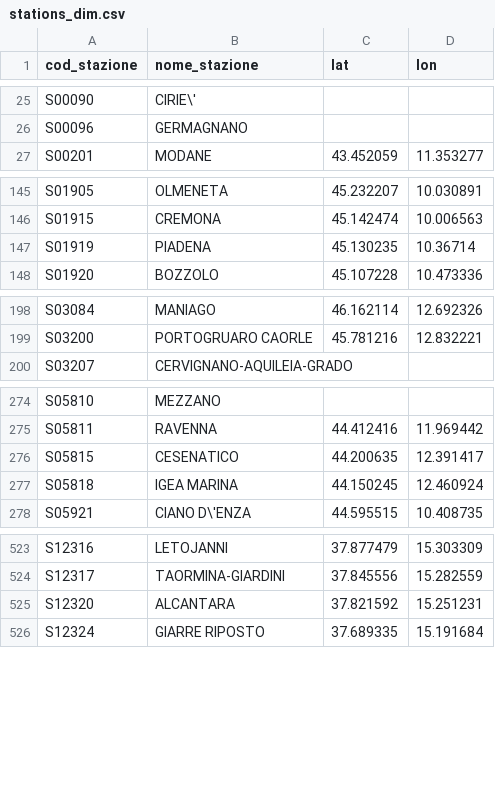
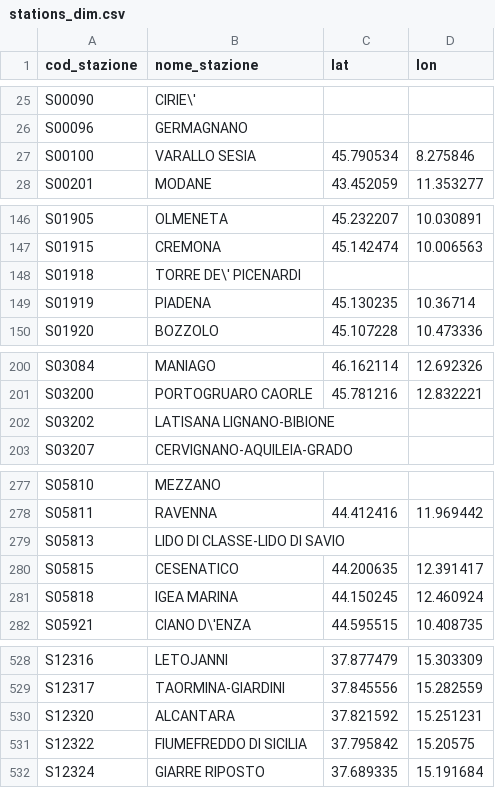
Before and after one commit to DrElegantia/trainstats-dashboard-test, a CSV file: data/gold/stations_dim.csv, drawn as a sheet; only a part is shown, gaps mark what is left out; the diff covers the shown part only; the diff names each change by its address in the sheet, - before the commit and + after, or states it on an @@ line.

```diff
--- a/data/gold/stations_dim.csv
+++ b/data/gold/stations_dim.csv
+row 27: S00100 | VARALLO SESIA | 45.790534 | 8.275846
+row 148: S01918 | TORRE DE\' PICENARDI
+row 202: S03202 | LATISANA LIGNANO-BIBIONE
+row 279: S05813 | LIDO DI CLASSE-LIDO DI SAVIO
+row 531: S12322 | FIUMEFREDDO DI SICILIA | 37.795842 | 15.20575
```
Also changed, not shown: 1 moved row elsewhere in this file, data/gold/kpi_dettaglio_categoria.csv, data/gold/kpi_mese_categoria.csv, 7 other files.
